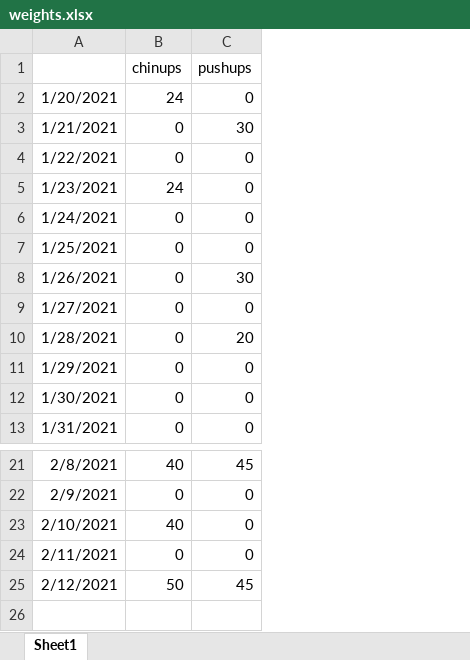
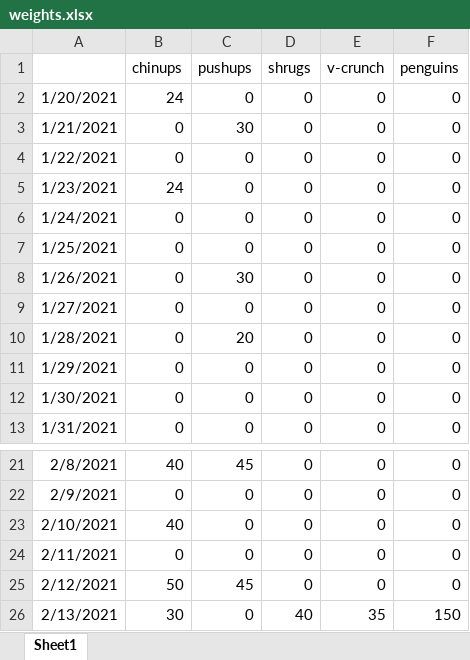
Before and after one commit to harveybarnhard/personal-goals, an Excel workbook: data/raw/weights.xlsx, sheet Sheet1, drawn as a sheet; only a part is shown, gaps mark what is left out; values as stored, in another font and other column widths than the file's, no borders; the diff names each change by its address in the sheet, - before the commit and + after, or states it on an @@ line.

Commit message:
Updating eggs and weights

```diff
--- a/data/raw/weights.xlsx (sheet Sheet1)
+++ b/data/raw/weights.xlsx (sheet Sheet1)
+column D (shrugs), rows 2-13: all 0; rows 21-25: all 0
+column E (v-crunch), rows 2-13: all 0; rows 21-25: all 0
+column F (penguins), rows 2-13: all 0; rows 21-25: all 0
+row 26: 2/13/2021 | 30 | 0 | 40 | 35 | 150
```
Also changed, not shown: 1 other file.
